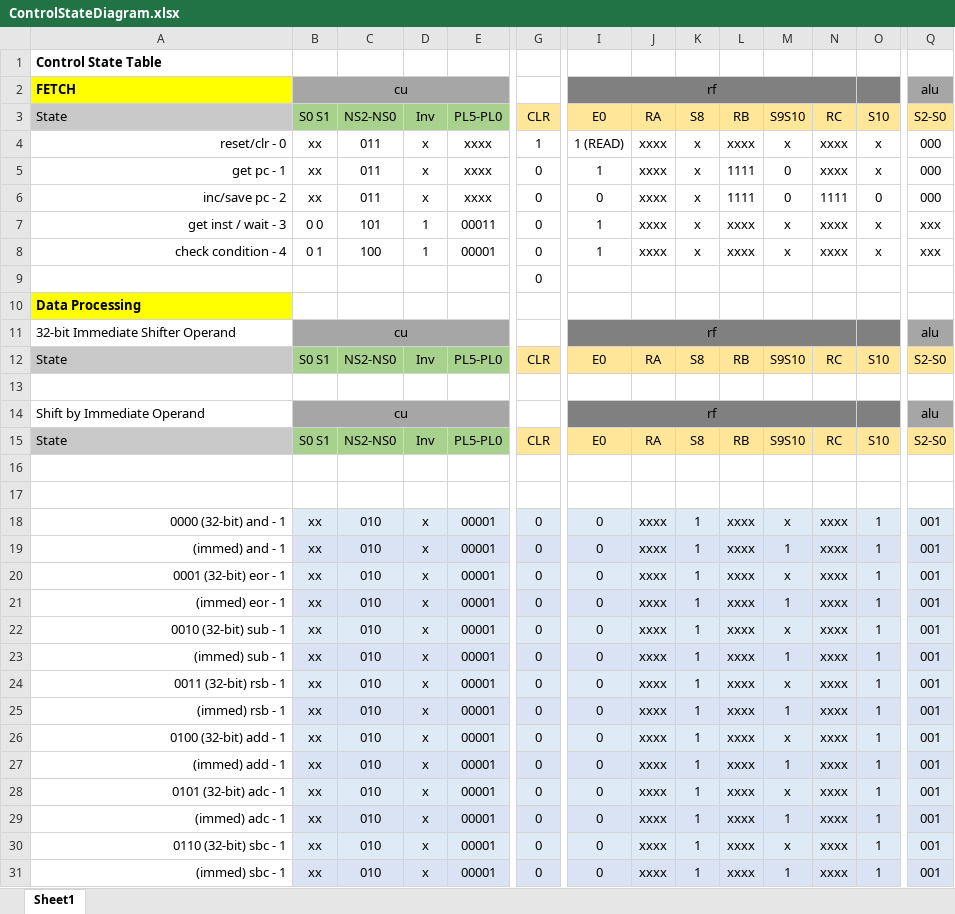
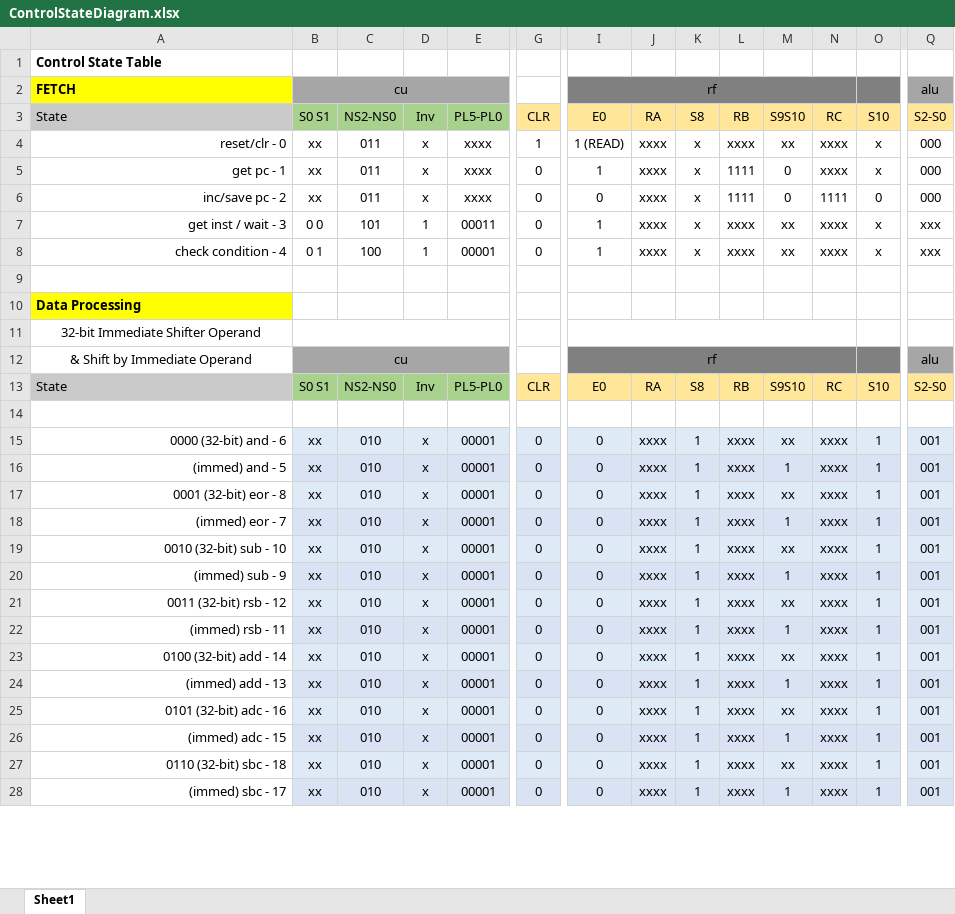
Before and after one commit to pedrocolon93/armverilogimplementation, an Excel workbook: ArquiProjecto/Phase2/ControlStateDiagram.xlsx, sheet Sheet1, drawn as a sheet; only a part is shown, gaps mark what is left out; values as stored, in another font and other column widths than the file's, no borders; removed rows and columns are numbered as before the commit, all else as after; rows hold the shown columns only; the diff covers the shown part only; the diff names each change by its address in the sheet, - before the commit and + after, or states it on an @@ line.

```diff
--- a/ArquiProjecto/Phase2/ControlStateDiagram.xlsx (sheet Sheet1)
+++ b/ArquiProjecto/Phase2/ControlStateDiagram.xlsx (sheet Sheet1)
-M4: x
+M4: xx
-M7:M8: x
+M7:M8: xx
-G9: 0
+G9: (empty)
+row 11: 32-bit Immediate Shifter Operand
-A12: 32-bit Immediate Shifter Operand
+A12: & Shift by Immediate Operand
-A12 alignment: left
+A12 alignment: center
-row 14: Shift by Immediate Operand | cu |  |  |  |  | rf |  |  |  |  |  |  | alu
-row 15: State | S0 S1 | NS2-NS0 | Inv | PL5-PL0 | CLR | E0 | RA | S8 | RB | S9S10 | RC | S10 | S2-S0
-row 16: (empty)
-row 17: (empty)
-A15: 0000 (32-bit) and - 1
+A15: 0000 (32-bit) and - 6
-M15: x
+M15: xx
-A16: (immed) and - 1
+A16: (immed) and - 5
-A17: 0001 (32-bit) eor - 1
+A17: 0001 (32-bit) eor - 8
-M17: x
+M17: xx
-A18: (immed) eor - 1
+A18: (immed) eor - 7
-A19: 0010 (32-bit) sub - 1
+A19: 0010 (32-bit) sub - 10
-M19: x
+M19: xx
-A20: (immed) sub - 1
+A20: (immed) sub - 9
-A21: 0011 (32-bit) rsb - 1
+A21: 0011 (32-bit) rsb - 12
-M21: x
+M21: xx
-A22: (immed) rsb - 1
+A22: (immed) rsb - 11
-A23: 0100 (32-bit) add - 1
+A23: 0100 (32-bit) add - 14
-M23: x
+M23: xx
-A24: (immed) add - 1
+A24: (immed) add - 13
-A25: 0101 (32-bit) adc - 1
+A25: 0101 (32-bit) adc - 16
-M25: x
+M25: xx
-A26: (immed) adc - 1
+A26: (immed) adc - 15
-A27: 0110 (32-bit) sbc - 1
+A27: 0110 (32-bit) sbc - 18
-M27: x
+M27: xx
-A28: (immed) sbc - 1
+A28: (immed) sbc - 17
```
Also changed, not shown: 18 removed rows and 57 edited cells elsewhere in this sheet, 2 other files.
